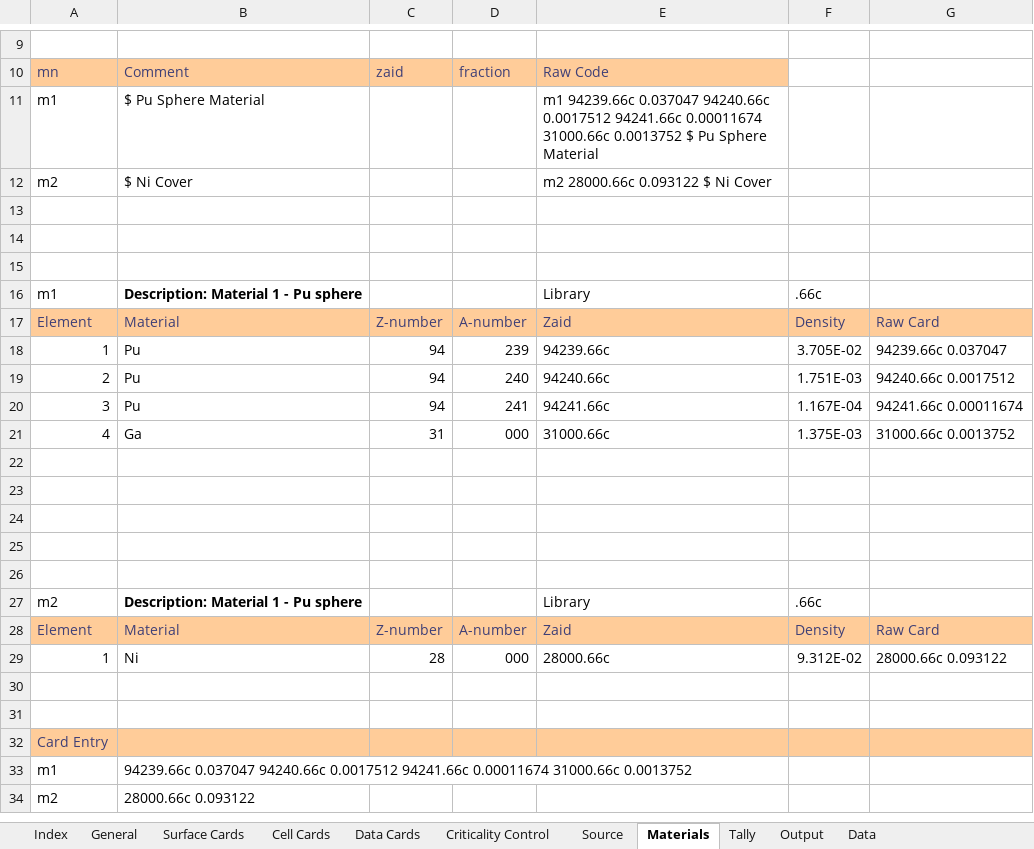
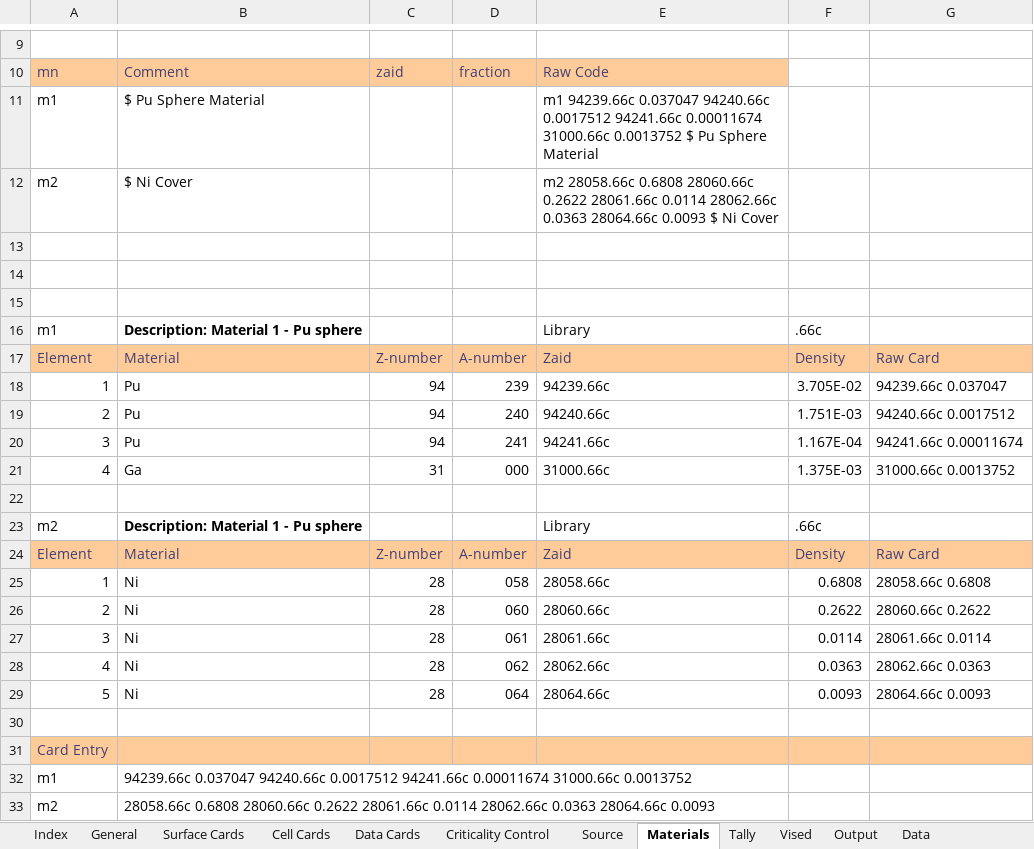
Before and after one commit to patrickdolloso/MCNP6-Criticality-Primer, an Excel workbook: MCNP Example Runs/Ex1-2/Ex1-2.xlsx, sheet Materials, drawn as a sheet; only a part is shown, gaps mark what is left out; values as stored, in another font and other column widths than the file's, no borders; charts and pictures not drawn; removed rows and columns are numbered as before the commit, all else as after; the diff names each change by its address in the sheet, - before the commit and + after, or states it on an @@ line.

```diff
--- a/MCNP Example Runs/Ex1-2/Ex1-2.xlsx (sheet Materials)
+++ b/MCNP Example Runs/Ex1-2/Ex1-2.xlsx (sheet Materials)
+sheet tab: Vised
-E12: m2 28000.66c 0.093122 $ Ni…
+E12: m2 28058.66c 0.6808 28060.66c 0.2622 28061.66c 0.0114 28062.66c 0.0363 28064.66c 0.0093 $ Ni…
-row 23: (empty)
-row 24: (empty)
-row 25: (empty)
-row 26: (empty)
-D25: 000
+D25: 058
-E25: 28000.66c
+E25: 28058.66c
-F25: 9.312E-02
+F25: 0.6808
-G25: 28000.66c 0.093122
+G25: 28058.66c 0.6808
-row 26: (empty)
+row 26: 2 | Ni | 28 | 060 | 28060.66c | 0.2622 | 28060.66c 0.2622
+row 27: 3 | Ni | 28 | 061 | 28061.66c | 0.0114 | 28061.66c 0.0114
+row 28: 4 | Ni | 28 | 062 | 28062.66c | 0.0363 | 28062.66c 0.0363
+row 29: 5 | Ni | 28 | 064 | 28064.66c | 0.0093 | 28064.66c 0.0093
-B33: 28000.66c 0.093122
+B33: 28058.66c 0.6808 28060.66c 0.2622 28061.66c 0.0114 28062.66c 0.0363 28064.66c 0.0093
```
Also changed, not shown: sheet Output, sheet Cell Cards, charts or pictures, 6 other files.
